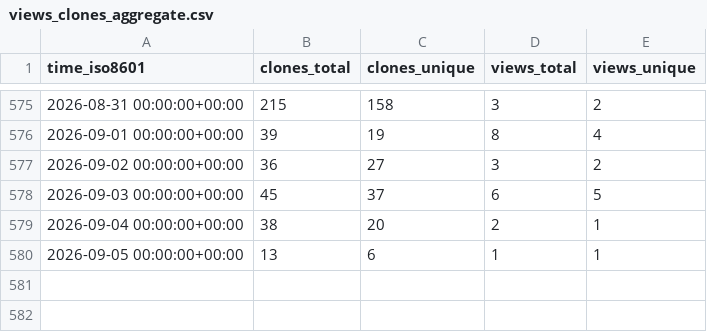
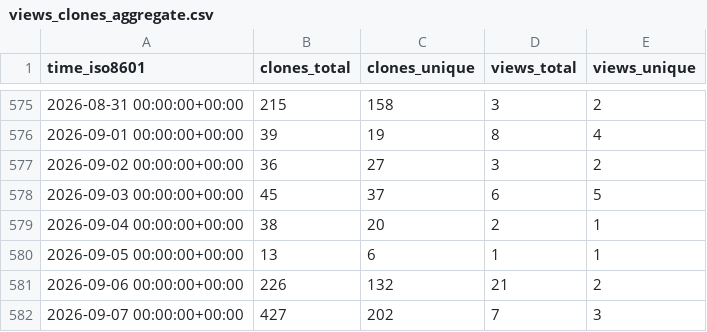
Before and after one commit to astro-informatics/s2fft, a CSV file: astro-informatics/s2fft/ghrs-data/views_clones_aggregate.csv, drawn as a sheet; only a part is shown, gaps mark what is left out; the diff names each change by its address in the sheet, - before the commit and + after, or states it on an @@ line.

```diff
--- a/astro-informatics/s2fft/ghrs-data/views_clones_aggregate.csv
+++ b/astro-informatics/s2fft/ghrs-data/views_clones_aggregate.csv
+row 581: 2026-09-06 00:00:00+00:00 | 226 | 132 | 21 | 2
+row 582: 2026-09-07 00:00:00+00:00 | 427 | 202 | 7 | 3
```
Also changed, not shown: 1 other file.
